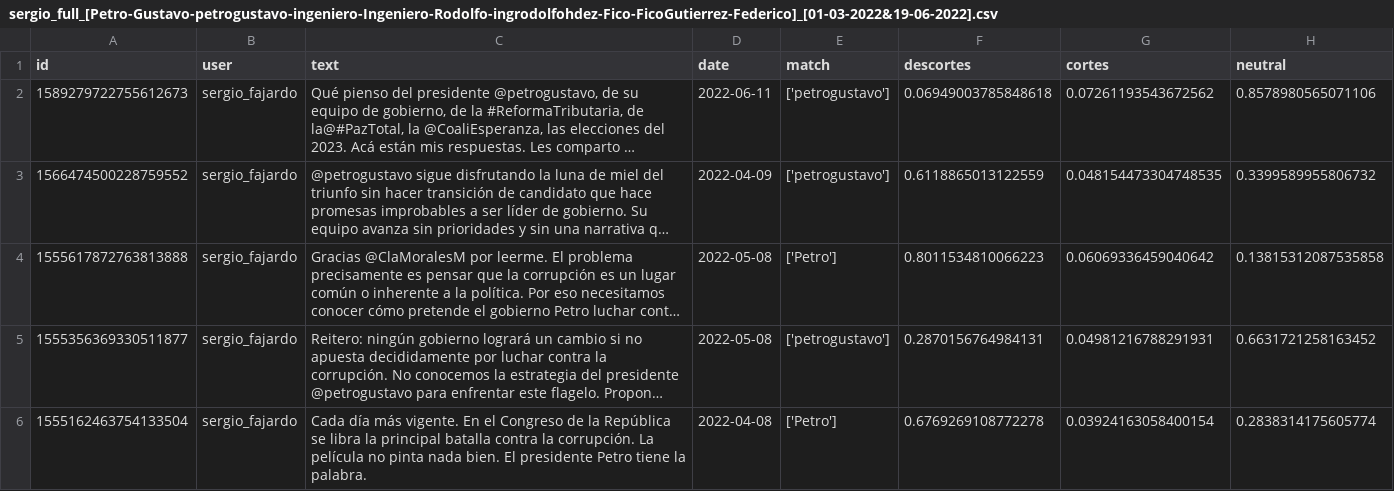
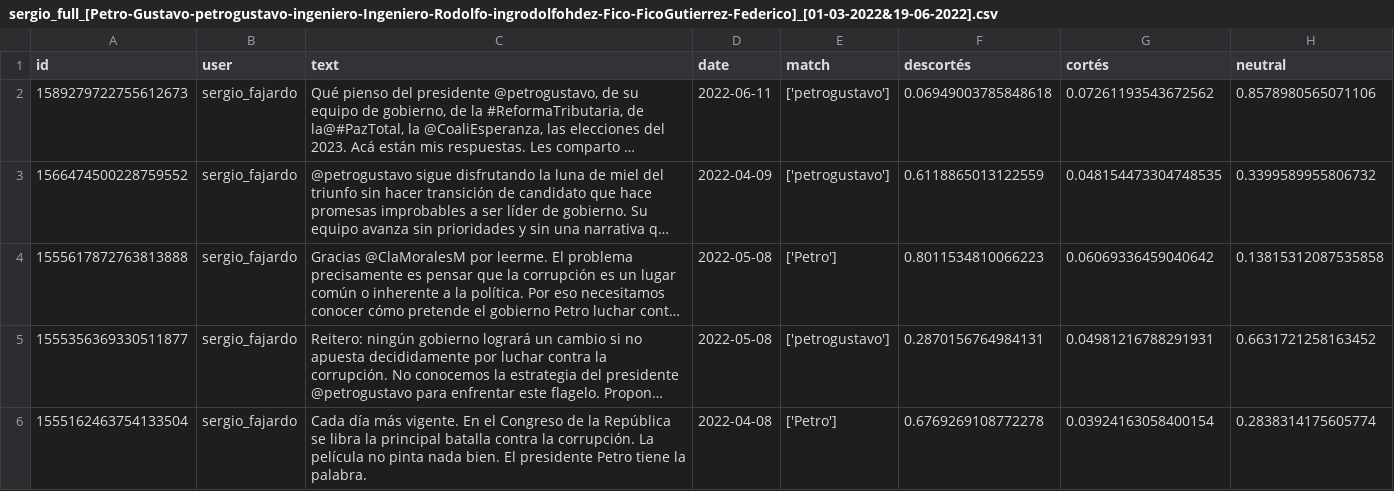
Before and after one commit to MachineMindCore/politics_tweets, a CSV file: data/evaluated/sergio_full_[Petro-Gustavo-petrogustavo-ingeniero-Ingeniero-Rodolfo-ingrodolfohdez-Fico-FicoGutierrez-Federico]_[01-03-2022&19-06-2022].csv, drawn as a sheet; only a part is shown; long unchanged cells end in …; the diff names each change by its address in the sheet, - before the commit and + after, or states it on an @@ line.

```diff
--- a/data/evaluated/sergio_full_[Petro-Gustavo-petrogustavo-ingeniero-Ingeniero-Rodolfo-ingrodolfohdez-Fico-FicoGutierrez-Federico]_[01-03-2022&19-06-2022].csv
+++ b/data/evaluated/sergio_full_[Petro-Gustavo-petrogustavo-ingeniero-Ingeniero-Rodolfo-ingrodolfohdez-Fico-FicoGutierrez-Federico]_[01-03-2022&19-06-2022].csv
-F1: descortes
+F1: descortés
-G1: cortes
+G1: cortés
```
Also changed, not shown: data/evaluated/petrogustavo_full.csv, data/evaluated/sergio_fajardo_full.csv, 7 other files.
